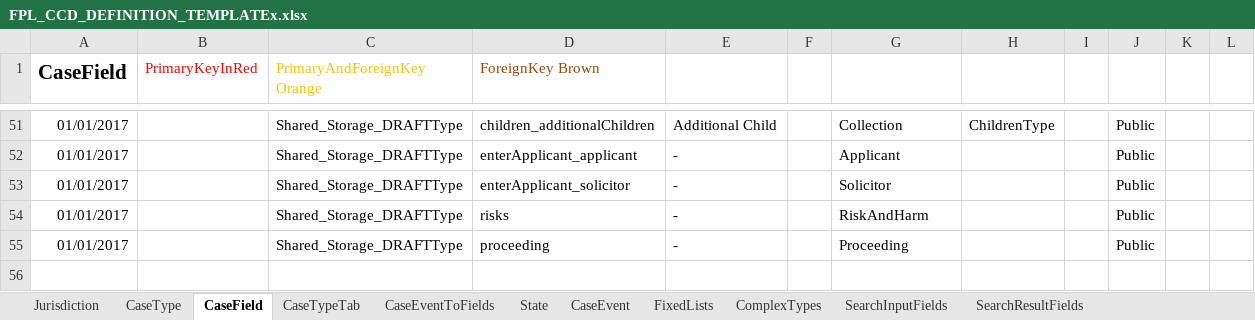
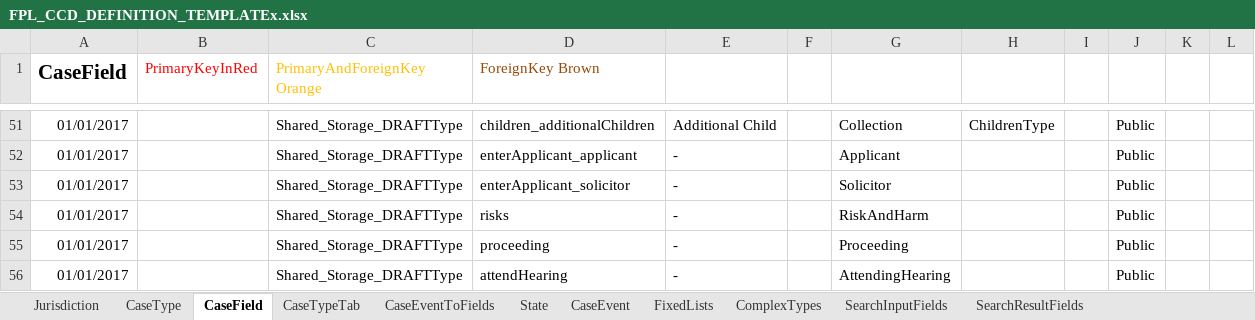
Before and after one commit to hmcts/fpl-ccd-configuration, an Excel workbook: FPL_CCD_DEFINITION_TEMPLATEx.xlsx, sheet CaseField, drawn as a sheet; only a part is shown, gaps mark what is left out; values as stored, in another font and other column widths than the file's, no borders; charts and pictures not drawn; the diff names each change by its address in the sheet, - before the commit and + after, or states it on an @@ line.

Commit message:
added attending hearing part of applciation and added tests

```diff
--- a/FPL_CCD_DEFINITION_TEMPLATEx.xlsx (sheet CaseField)
+++ b/FPL_CCD_DEFINITION_TEMPLATEx.xlsx (sheet CaseField)
+row 56: 01/01/2017 |  | Shared_Storage_DRAFTType | attendHearing | - |  | AttendingHearing |  |  | Public
```
Also changed, not shown: sheet ComplexTypes, sheet CaseEventToFields, sheet AuthorisationCaseField, charts or pictures, 3 other files.
